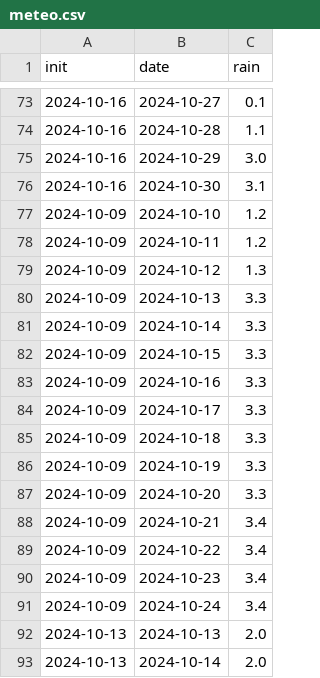
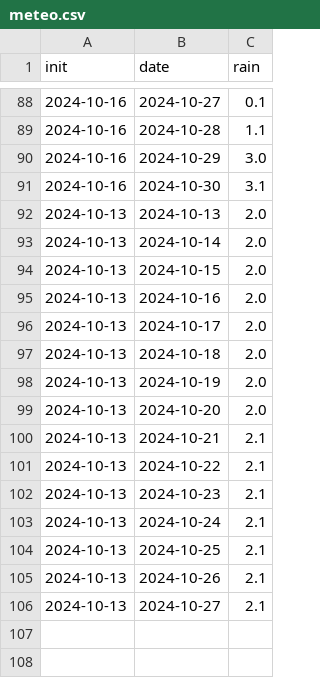
Before and after one commit to eulauer/csv, a CSV file: meteo.csv, drawn as a sheet; only a part is shown, gaps mark what is left out; the shorter side is filled out with more unchanged rows; the diff covers the shown part only.

```diff
--- a/meteo.csv
+++ b/meteo.csv
@@ -76,17 +91,2 @@ init,date,rain
 2024-10-16,2024-10-30,3.1
-2024-10-09,2024-10-10,1.2
-2024-10-09,2024-10-11,1.2
-2024-10-09,2024-10-12,1.3
-2024-10-09,2024-10-13,3.3
-2024-10-09,2024-10-14,3.3
-2024-10-09,2024-10-15,3.3
-2024-10-09,2024-10-16,3.3
-2024-10-09,2024-10-17,3.3
-2024-10-09,2024-10-18,3.3
-2024-10-09,2024-10-19,3.3
-2024-10-09,2024-10-20,3.3
-2024-10-09,2024-10-21,3.4
-2024-10-09,2024-10-22,3.4
-2024-10-09,2024-10-23,3.4
-2024-10-09,2024-10-24,3.4
 2024-10-13,2024-10-13,2.0
```
Also changed, not shown: 15 added rows elsewhere in this file.
